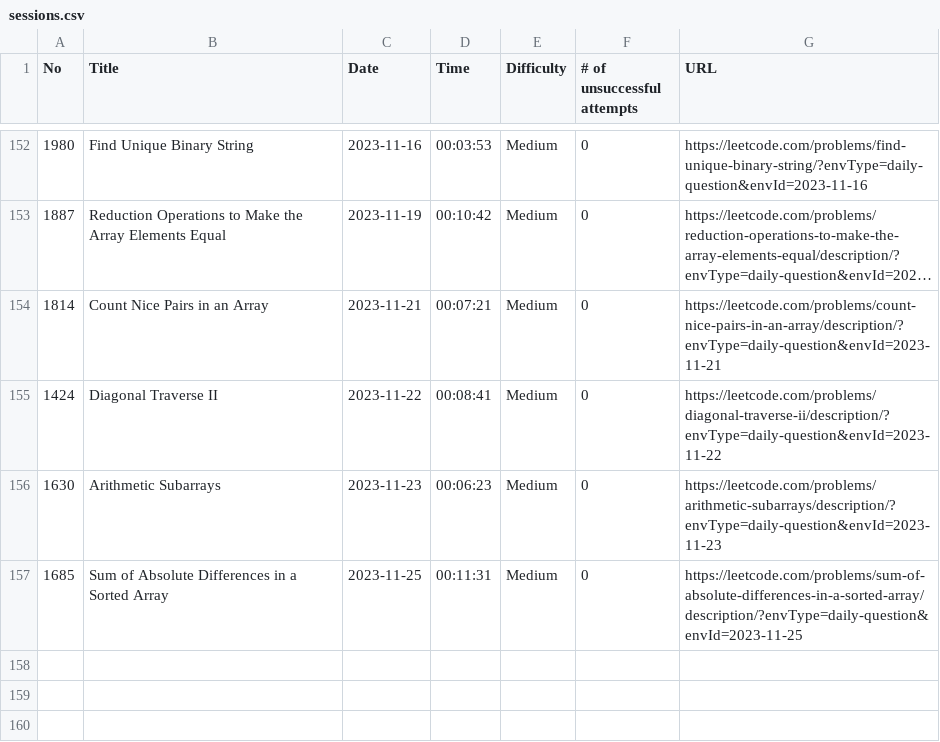
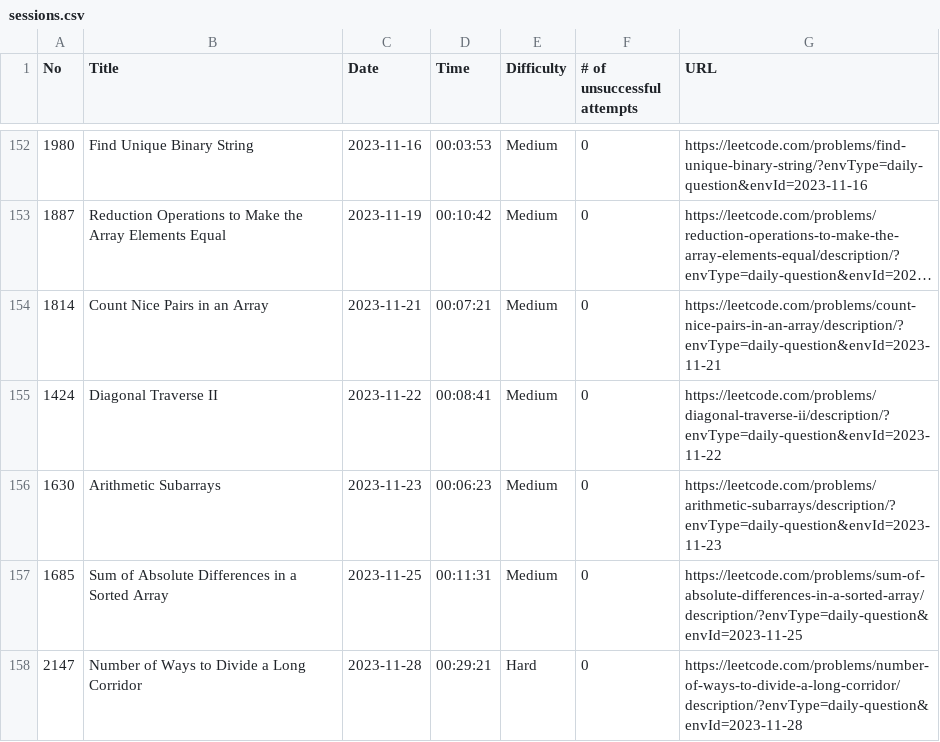
Before and after one commit to ryotaro612/lc, a CSV file: sessions.csv, drawn as a sheet; only a part is shown, gaps mark what is left out; long unchanged cells end in …; the diff names each change by its address in the sheet, - before the commit and + after, or states it on an @@ line.

Commit message:
Number of Ways to Divide a Long Corridor

```diff
--- a/sessions.csv
+++ b/sessions.csv
+row 158: 2147 | Number of Ways to Divide a Long Corridor | 2023-11-28 | 00:29:21 | Hard | 0 | https://leetcode.com/problems/number-of-ways-to-divide-a-long-corridor/description/?envType=daily-question&envId=2023-11-28
```
Also changed, not shown: 1 other file.
